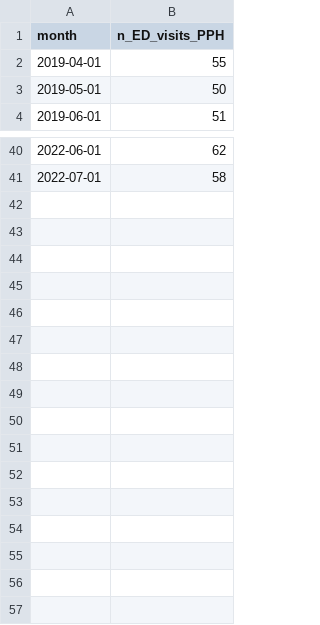
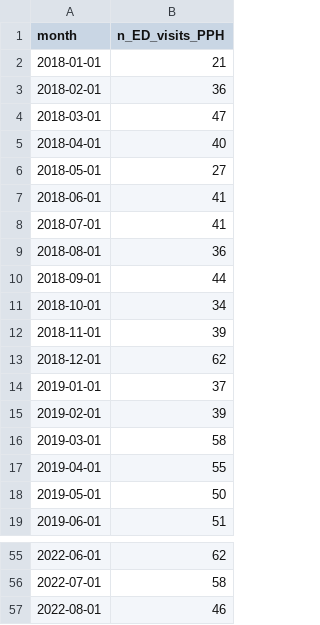
Before and after one commit to peterboroughpublichealth/public-data-opioid-EWSS, a CSV file: ED-visits-ACES/PPH/ED_ACES_PPH_by_month.csv, drawn as a sheet; only a part is shown, gaps mark what is left out.

Commit message:
Updated with data from August 2022

```diff
--- a/ED-visits-ACES/PPH/ED_ACES_PPH_by_month.csv
+++ b/ED-visits-ACES/PPH/ED_ACES_PPH_by_month.csv
@@ -1,2 +1,17 @@
 "month","n_ED_visits_PPH"
+2018-01-01,21
+2018-02-01,36
+2018-03-01,47
+2018-04-01,40
+2018-05-01,27
+2018-06-01,41
+2018-07-01,41
+2018-08-01,36
+2018-09-01,44
+2018-10-01,34
+2018-11-01,39
+2018-12-01,62
+2019-01-01,37
+2019-02-01,39
+2019-03-01,58
 2019-04-01,55
@@ -41 +56,2 @@
 2022-07-01,58
+2022-08-01,46
```
Also changed, not shown: ED-visits-ACES/PPH/ED_ACES_PPH_comparisons_month_to_month.csv, ED-visits-ACES/PPH/ED_ACES_PPH_metrics_last_12_months.csv, 1 other file.
